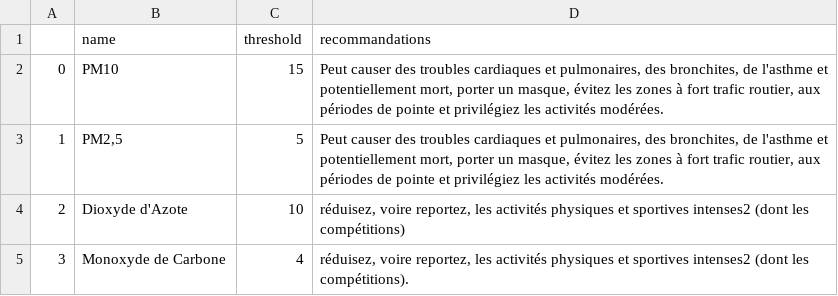
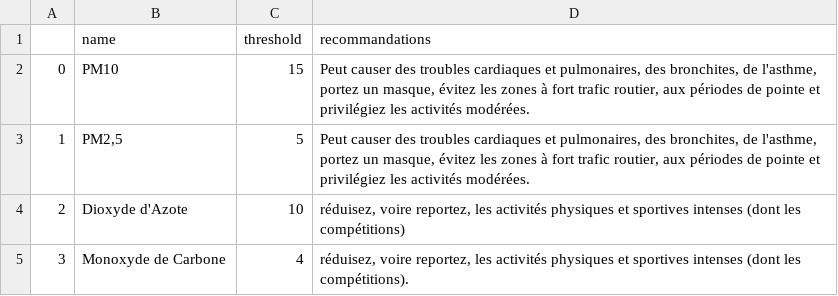
Before and after one commit to stephanphantang/SanAssist, a CSV file: ThreshDB.csv, drawn as a sheet.

```diff
--- a/ThreshDB.csv
+++ b/ThreshDB.csv
@@ -1,5 +1,5 @@
 ,name,threshold,recommandations
-0,PM10,15,"Peut causer des troubles cardiaques et pulmonaires, des bronchites, de l'asthme et potentiellement mort, porter un masque, évitez les zones à fort trafic routier, aux périodes de pointe et privilégiez les activités modérées."
-1,"PM2,5",5,"Peut causer des troubles cardiaques et pulmonaires, des bronchites, de l'asthme et potentiellement mort, porter un masque, évitez les zones à fort trafic routier, aux périodes de pointe et privilégiez les activités modérées."
-2,Dioxyde d'Azote,10,"réduisez, voire reportez, les activités physiques et sportives intenses2 (dont les compétitions)"
-3,Monoxyde de Carbone,4,"réduisez, voire reportez, les activités physiques et sportives intenses2 (dont les compétitions)."
+0,PM10,15,"Peut causer des troubles cardiaques et pulmonaires, des bronchites, de l'asthme, portez un masque, évitez les zones à fort trafic routier, aux périodes de pointe et privilégiez les activités modérées."
+1,"PM2,5",5,"Peut causer des troubles cardiaques et pulmonaires, des bronchites, de l'asthme, portez un masque, évitez les zones à fort trafic routier, aux périodes de pointe et privilégiez les activités modérées."
+2,Dioxyde d'Azote,10,"réduisez, voire reportez, les activités physiques et sportives intenses (dont les compétitions)"
+3,Monoxyde de Carbone,4,"réduisez, voire reportez, les activités physiques et sportives intenses (dont les compétitions)."
```
Also changed, not shown: 4 other files.
